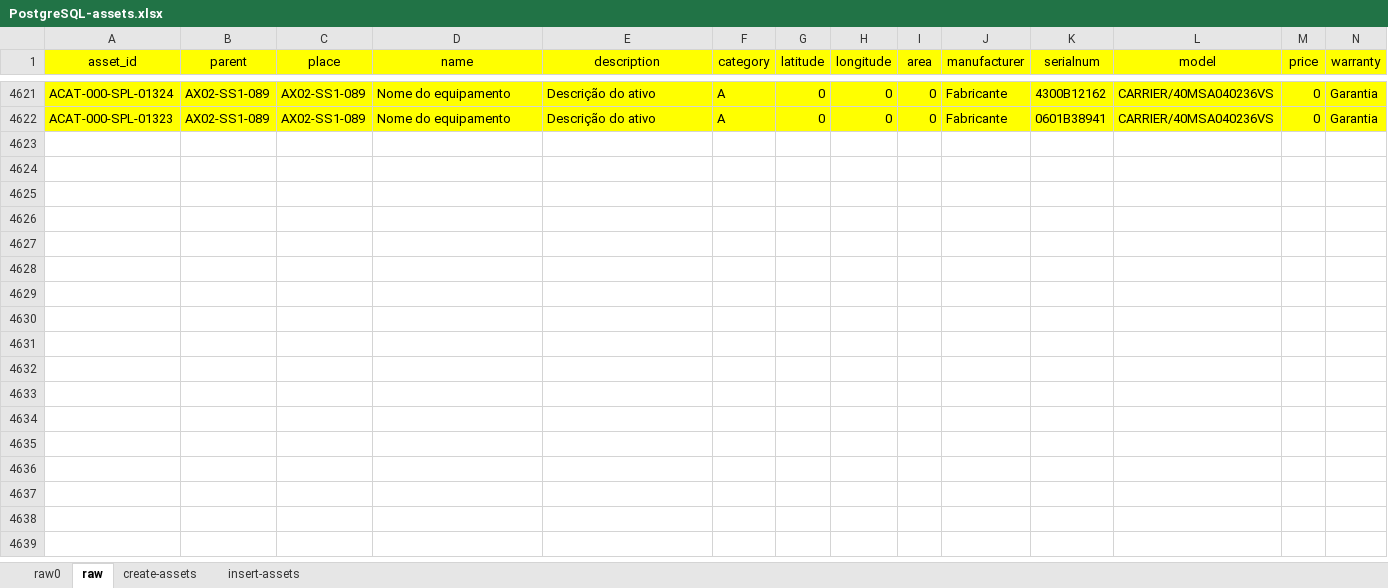
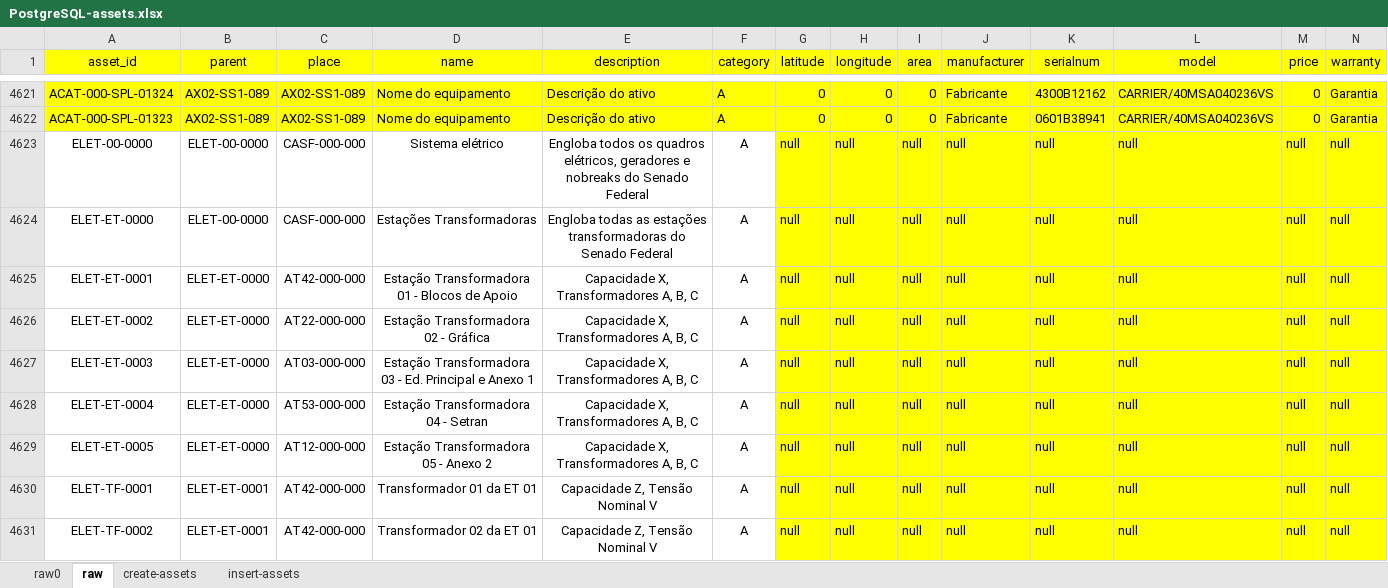
Before and after one commit to mathbraga/webApp_cmms, an Excel workbook: backend/database/PostgreSQL-assets.xlsx, sheet raw, drawn as a sheet; only a part is shown, gaps mark what is left out; values as stored, in another font and other column widths than the file's, no borders; rows hold the shown columns only; the diff covers the shown part only; the diff names each change by its address in the sheet, - before the commit and + after, or states it on an @@ line.

```diff
--- a/backend/database/PostgreSQL-assets.xlsx (sheet raw)
+++ b/backend/database/PostgreSQL-assets.xlsx (sheet raw)
+row 4623: ELET-00-0000 | ELET-00-0000 | CASF-000-000 | Sistema elétrico | Engloba todos os quadros elétricos, geradores e nobreaks do Senado Federal | A | null | null | null | null | null | null | null | null
+row 4624: ELET-ET-0000 | ELET-00-0000 | CASF-000-000 | Estações Transformadoras | Engloba todas as estações transformadoras do Senado Federal | A | null | null | null | null | null | null | null | null
+row 4625: ELET-ET-0001 | ELET-ET-0000 | AT42-000-000 | Estação Transformadora 01 - Blocos de Apoio | Capacidade X, Transformadores A, B, C | A | null | null | null | null | null | null | null | null
+row 4626: ELET-ET-0002 | ELET-ET-0000 | AT22-000-000 | Estação Transformadora 02 - Gráfica | Capacidade X, Transformadores A, B, C | A | null | null | null | null | null | null | null | null
+row 4627: ELET-ET-0003 | ELET-ET-0000 | AT03-000-000 | Estação Transformadora 03 - Ed. Principal e Anexo 1 | Capacidade X, Transformadores A, B, C | A | null | null | null | null | null | null | null | null
+row 4628: ELET-ET-0004 | ELET-ET-0000 | AT53-000-000 | Estação Transformadora 04 - Setran | Capacidade X, Transformadores A, B, C | A | null | null | null | null | null | null | null | null
+row 4629: ELET-ET-0005 | ELET-ET-0000 | AT12-000-000 | Estação Transformadora 05 - Anexo 2 | Capacidade X, Transformadores A, B, C | A | null | null | null | null | null | null | null | null
+row 4630: ELET-TF-0001 | ELET-ET-0001 | AT42-000-000 | Transformador 01 da ET 01 | Capacidade Z, Tensão Nominal V | A | null | null | null | null | null | null | null | null
+row 4631: ELET-TF-0002 | ELET-ET-0001 | AT42-000-000 | Transformador 02 da ET 01 | Capacidade Z, Tensão Nominal V | A | null | null | null | null | null | null | null | null
```
Also changed, not shown: 42 added rows and cell formats elsewhere in this sheet, backend/database/PostgreSQL-contracts.xlsx, 1 other file.
